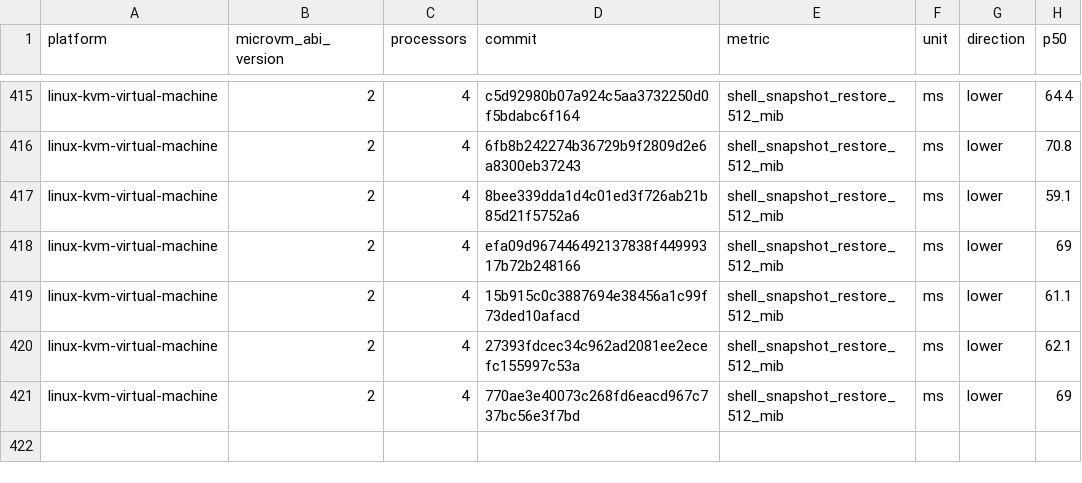
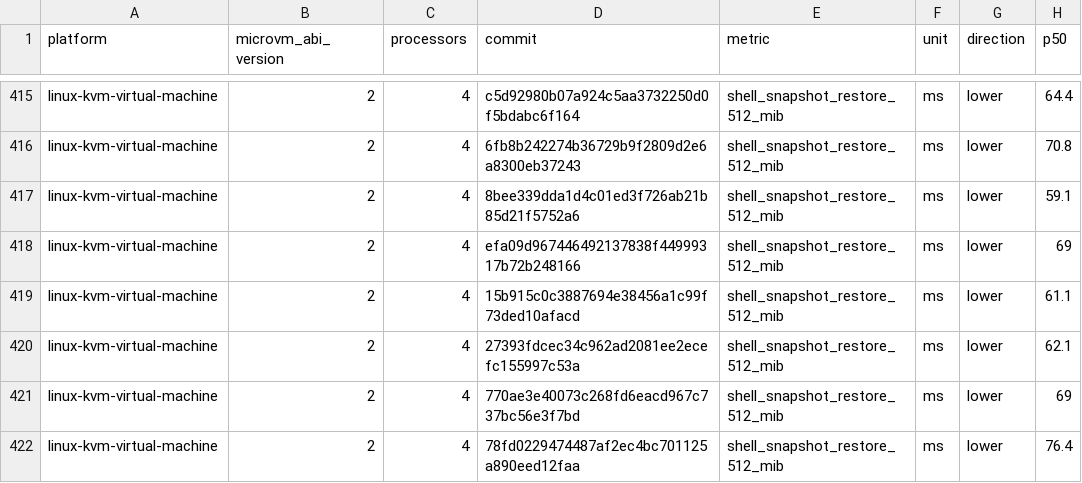
Before and after one commit to microsoft/nvx, a CSV file: data/linux-kvm-virtual-machine-microvm-v2-4vcpu.csv, drawn as a sheet; only a part is shown, gaps mark what is left out; the diff names each change by its address in the sheet, - before the commit and + after, or states it on an @@ line.

```diff
--- a/data/linux-kvm-virtual-machine-microvm-v2-4vcpu.csv
+++ b/data/linux-kvm-virtual-machine-microvm-v2-4vcpu.csv
+row 422: linux-kvm-virtual-machine | 2 | 4 | 78fd0229474487af2ec4bc701125a890eed12faa | shell_snapshot_restore_512_mib | ms | lower | 76.4
```
Also changed, not shown: data/linux-kvm-virtual-machine-microvm-v2-2vcpu.csv, data/linux-mshv-virtual-machine-microvm-v2-2vcpu.csv, 9 other files.
